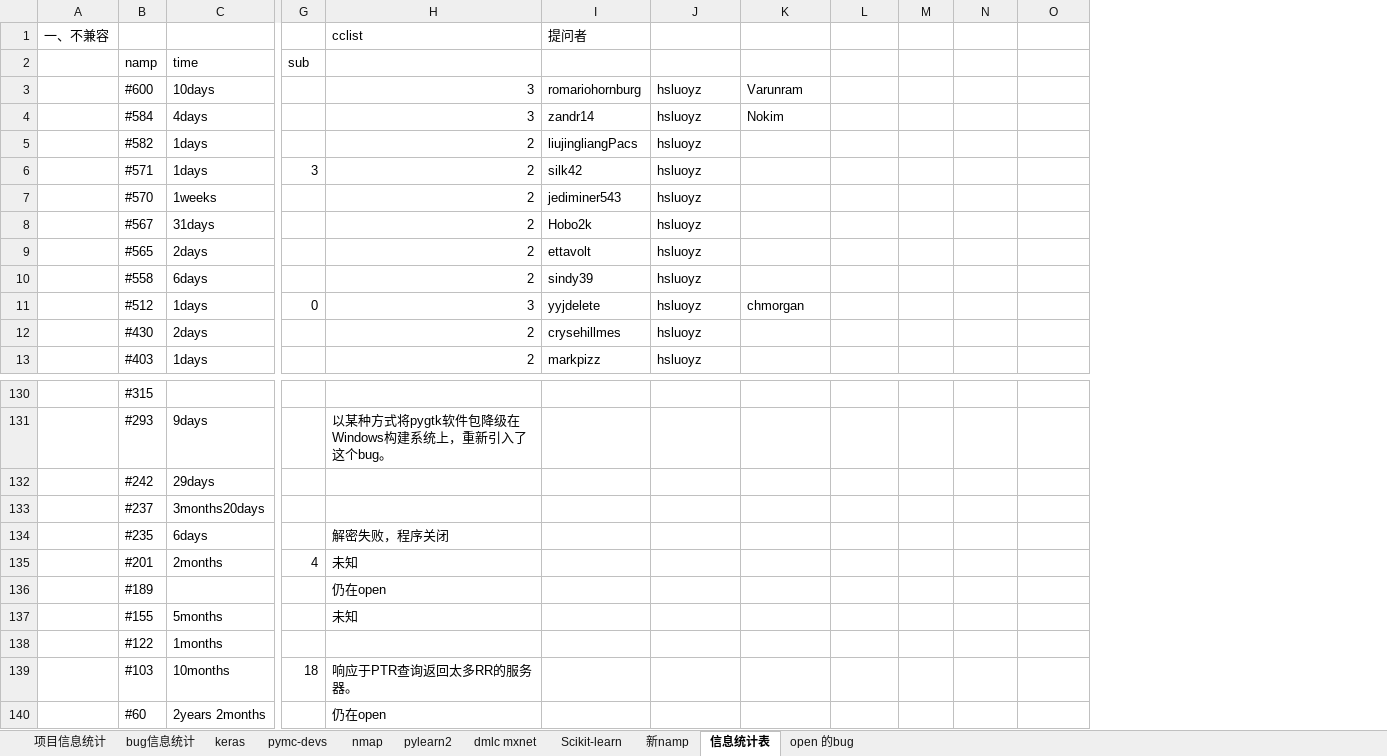
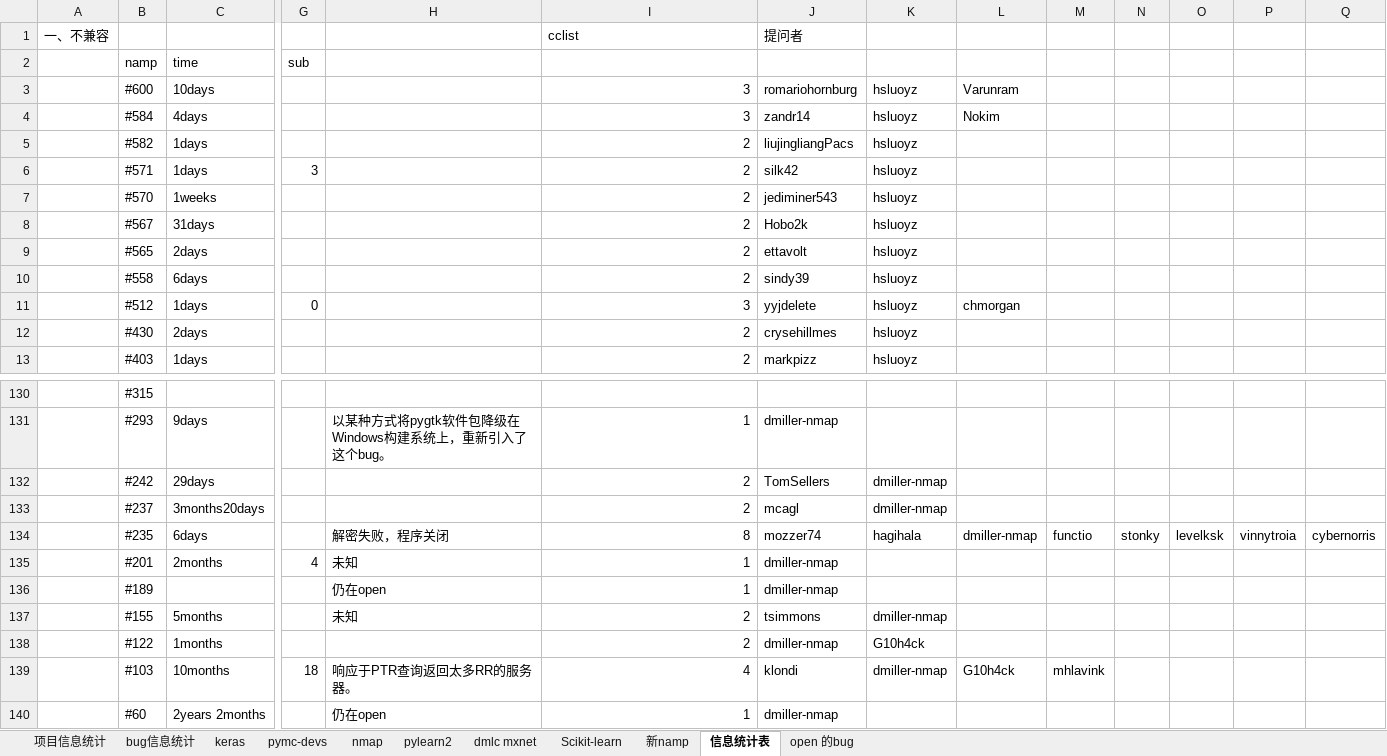
Before and after one commit to YZU-RiSAME/ML_project_analysis, an Excel workbook: 数据分析/项目统计信息表（周天驰）.xlsx, sheet 信息统计表, drawn as a sheet; only a part is shown, gaps mark what is left out; values as stored, in another font and other column widths than the file's, no cell formats; removed rows and columns are numbered as before the commit, all else as after; rows hold the shown columns only; the diff covers the shown part only; the diff names each change by its address in the sheet, - before the commit and + after, or states it on an @@ line.

```diff
--- a/数据分析/项目统计信息表（周天驰）.xlsx (sheet 信息统计表)
+++ b/数据分析/项目统计信息表（周天驰）.xlsx (sheet 信息统计表)
+column H, row 131: 以某种方式将pygtk软件包降级在Windows构建系统上，重新引入了这个bug。; row 135: 未知; rows 139-140: 响应于PTR查询返回太多RR的服务器。 | 仍在open
+column Q, empty
-I131: 以某种方式将pygtk软件包降级在Windows构建系统上，重新引入了这个bug。
+I131: 1
-J131: (empty)
+J131: dmiller-nmap
-row 132:  | #242 | 29days
-row 133:  | #237 | 3months20days
-row 134:  | #235 | 6days |  | 解密失败，程序关闭
+row 132:  | #242 | 29days |  |  | 2 | TomSellers | dmiller-nmap
+row 133:  | #237 | 3months20days |  |  | 2 | mcagl | dmiller-nmap
+row 134:  | #235 | 6days |  | 解密失败，程序关闭 | 8 | mozzer74 | hagihala | dmiller-nmap | functio | stonky | levelksk | vinnytroia | cybernorris
-I135: 未知
+I135: 1
-J135: (empty)
+J135: dmiller-nmap
-row 136:  | #189 |  |  | 仍在open
-row 137:  | #155 | 5months |  | 未知
-row 138:  | #122 | 1months
+row 136:  | #189 |  |  | 仍在open | 1 | dmiller-nmap
+row 137:  | #155 | 5months |  | 未知 | 2 | tsimmons | dmiller-nmap
+row 138:  | #122 | 1months |  |  | 2 | dmiller-nmap | G10h4ck
-I139: 响应于PTR查询返回太多RR的服务器。
+I139: 4
-J139: (empty)
+J139: klondi
-K139: (empty)
+K139: dmiller-nmap
-L139: (empty)
+L139: G10h4ck
-M139: (empty)
+M139: mhlavink
-I140: 仍在open
+I140: 1
-J140: (empty)
+J140: dmiller-nmap
```
Also changed, not shown: 9 added rows, 9 removed rows and 52 edited cells elsewhere in this sheet, cell formats.
